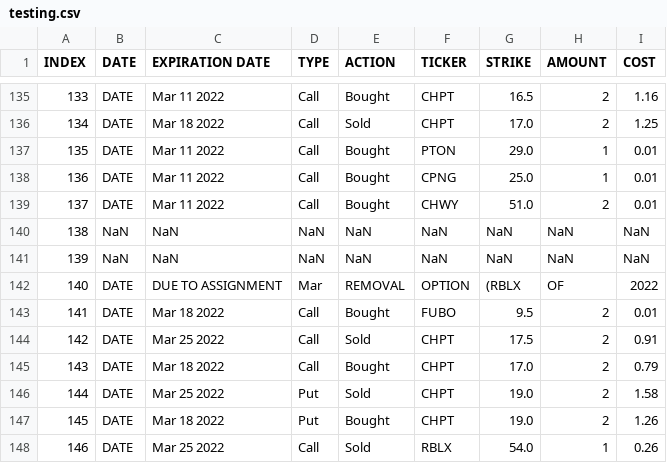
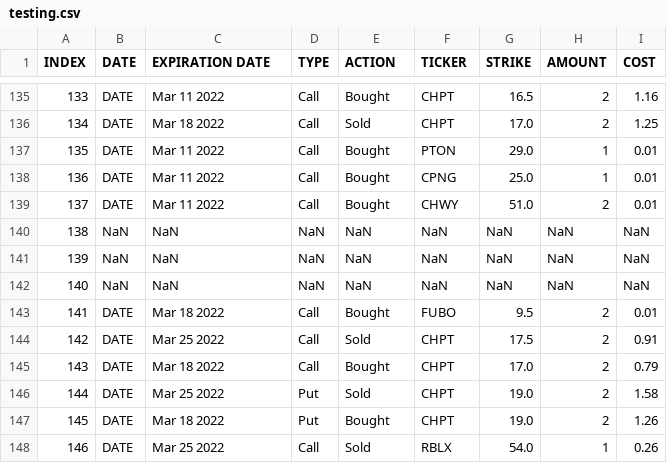
Before and after one commit to phooten/TD-Ameritrade, a CSV file: tools/filter_csv_file/output/testing.csv, drawn as a sheet; only a part is shown, gaps mark what is left out.

```diff
--- a/tools/filter_csv_file/output/testing.csv
+++ b/tools/filter_csv_file/output/testing.csv
@@ -141,3 +141,3 @@ INDEX,DATE,EXPIRATION DATE,TYPE,ACTION,TICKER,STRIKE,AMOUNT,COST
 139,NaN,NaN,NaN,NaN,NaN,NaN,NaN,NaN
-140,DATE,DUE TO ASSIGNMENT,Mar,REMOVAL,OPTION,(RBLX,OF,2022
+140,NaN,NaN,NaN,NaN,NaN,NaN,NaN,NaN
 141,DATE,Mar 18 2022,Call,Bought,FUBO,9.5,2,0.01
```
Also changed, not shown: 1 other file.
